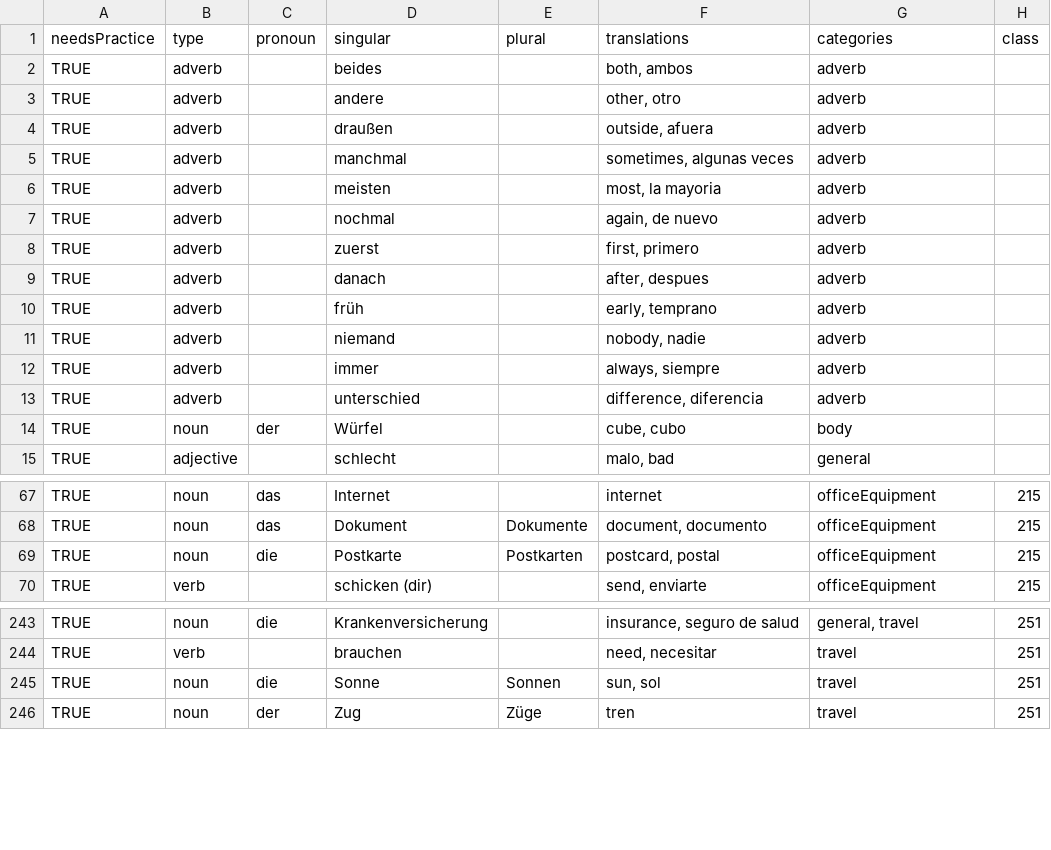
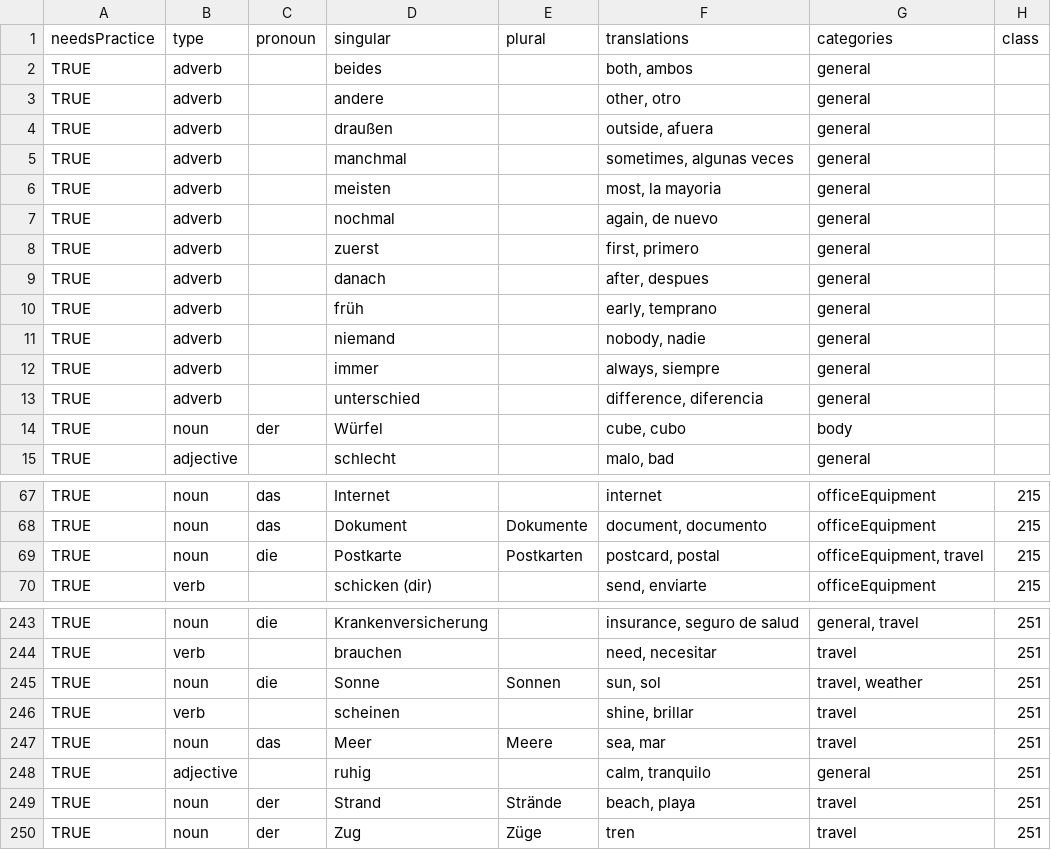
Before and after one commit to maledr5/flash-cards, a CSV file: src/vocabulary/data.csv, drawn as a sheet; only a part is shown, gaps mark what is left out; the diff covers the shown part only.

```diff
--- a/src/vocabulary/data.csv
+++ b/src/vocabulary/data.csv
@@ -1,14 +1,14 @@
 needsPractice,type,pronoun,singular,plural,translations,categories,class
-TRUE,adverb,,beides,,"both, ambos",adverb,
-TRUE,adverb,,andere,,"other, otro",adverb,
-TRUE,adverb,,draußen,,"outside, afuera",adverb,
-TRUE,adverb,,manchmal,,"sometimes, algunas veces",adverb,
-TRUE,adverb,,meisten,,"most, la mayoria",adverb,
-TRUE,adverb,,nochmal,,"again, de nuevo",adverb,
-TRUE,adverb,,zuerst,,"first, primero",adverb,
-TRUE,adverb,,danach,,"after, despues",adverb,
-TRUE,adverb,,früh,,"early, temprano",adverb,
-TRUE,adverb,,niemand,,"nobody, nadie",adverb,
-TRUE,adverb,,immer,,"always, siempre",adverb,
-TRUE,adverb,,unterschied,,"difference, diferencia",adverb,
+TRUE,adverb,,beides,,"both, ambos",general,
+TRUE,adverb,,andere,,"other, otro",general,
+TRUE,adverb,,draußen,,"outside, afuera",general,
+TRUE,adverb,,manchmal,,"sometimes, algunas veces",general,
+TRUE,adverb,,meisten,,"most, la mayoria",general,
+TRUE,adverb,,nochmal,,"again, de nuevo",general,
+TRUE,adverb,,zuerst,,"first, primero",general,
+TRUE,adverb,,danach,,"after, despues",general,
+TRUE,adverb,,früh,,"early, temprano",general,
+TRUE,adverb,,niemand,,"nobody, nadie",general,
+TRUE,adverb,,immer,,"always, siempre",general,
+TRUE,adverb,,unterschied,,"difference, diferencia",general,
 TRUE,noun,der,Würfel,,"cube, cubo",body,
@@ -68,3 +68,3 @@ TRUE,noun,das,Internet,,internet,officeEquipment,215
 TRUE,noun,das,Dokument,Dokumente,"document, documento",officeEquipment,215
-TRUE,noun,die ,Postkarte,Postkarten,"postcard, postal",officeEquipment,215
+TRUE,noun,die ,Postkarte,Postkarten,"postcard, postal","officeEquipment, travel",215
 TRUE,verb,,schicken (dir),,"send, enviarte",officeEquipment,215
@@ -244,3 +244,7 @@ TRUE,noun,die,Krankenversicherung,,"insurance, seguro de salud","general, travel
 TRUE,verb,,brauchen,,"need, necesitar",travel,251
-TRUE,noun,die,Sonne,Sonnen,"sun, sol",travel,251
+TRUE,noun,die,Sonne,Sonnen,"sun, sol","travel, weather",251
+TRUE,verb,,scheinen,,"shine, brillar",travel,251
+TRUE,noun,das,Meer,Meere,"sea, mar",travel,251
+TRUE,adjective,,ruhig,,"calm, tranquilo",general,251
+TRUE,noun,der ,Strand,Strände,"beach, playa",travel,251
 TRUE,noun,der ,Zug,Züge,tren,travel,251
```
Also changed, not shown: 22 added rows and 8 edited cells elsewhere in this file, 2 other files.
